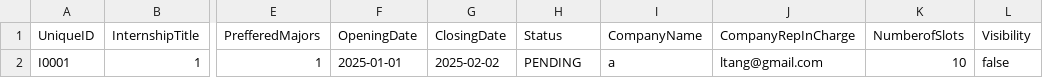
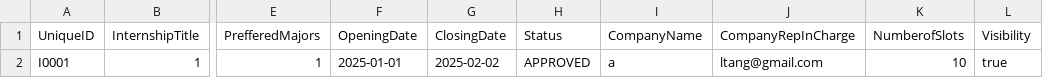
Before and after one commit to ethvr/internship-placement-management-system, a CSV file: IPMS/OtherCSVFolder/internship.csv, drawn as a sheet; only a part is shown, gaps mark what is left out; the diff names each change by its address in the sheet, - before the commit and + after, or states it on an @@ line.

```diff
--- a/IPMS/OtherCSVFolder/internship.csv
+++ b/IPMS/OtherCSVFolder/internship.csv
-H2 (Status): PENDING
+H2 (Status): APPROVED
-L2 (Visibility): false
+L2 (Visibility): true
```
Also changed, not shown: 4 other files.
